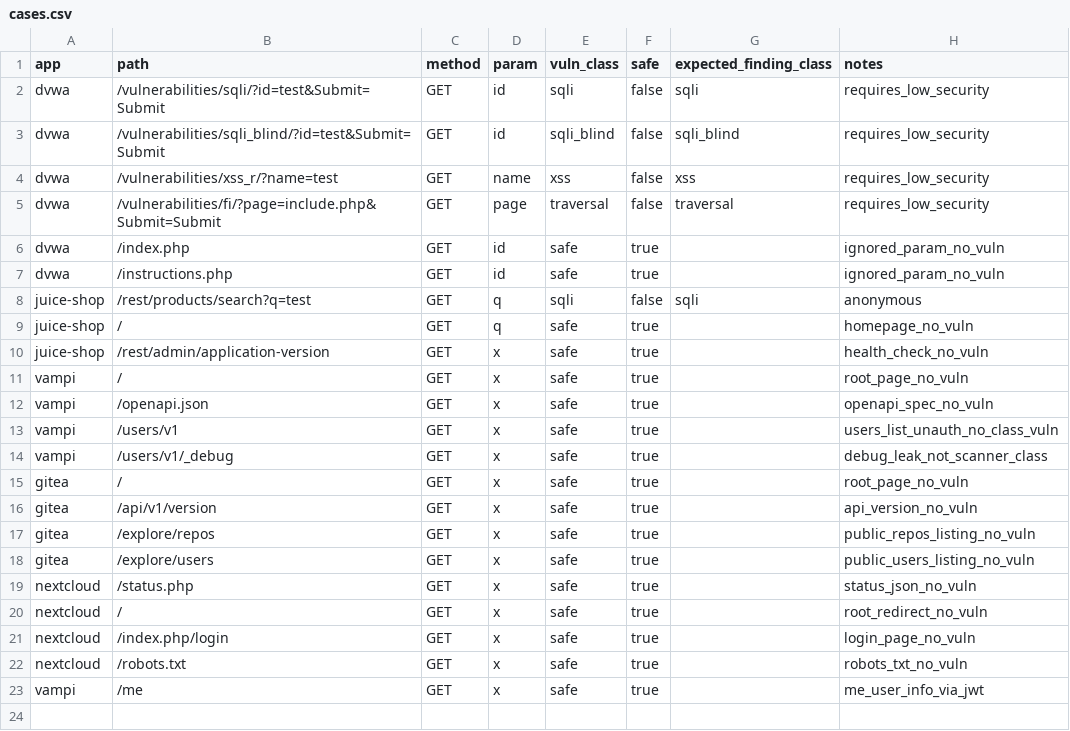
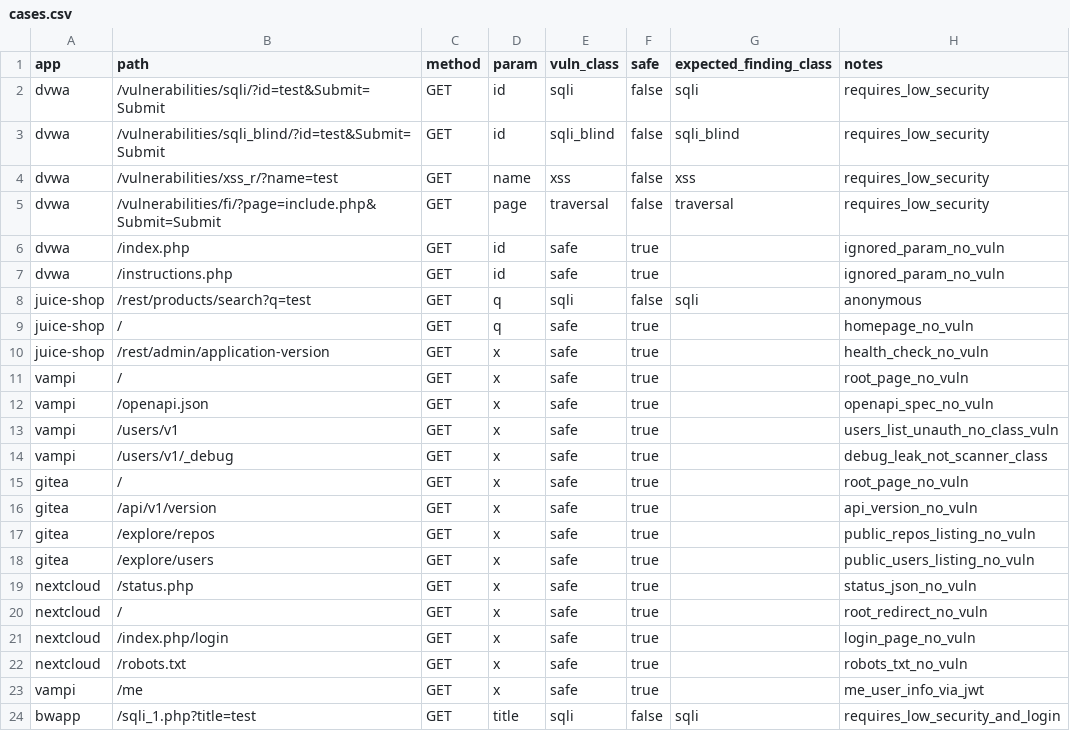
Before and after one commit to Hetaireia/janissary, a CSV file: benchmark/track_c/cases.csv, drawn as a sheet.

Commit message:
phase-3: add app 6 (bwapp) + sql det trial
- apps.json: add bwapp (base_url, login bee/bug, verify_url=/portal.php); correct vampi known_vulnerable per cmd-77/78 (remove /books/v1/ sqli claim)

- cases.csv: add bwapp row /sqli_1.php?title=test (vuln_class=sqli, expected_finding_class=sqli)

- runner.py: generalize hardcoded DVWA verify_url via cfg.get('verify_url', <default>); DVWA behavior unchanged

- docs/PHASE-3-PLAN.md: document app 6 (bWAPP) per Phase 3 scope, note no CLI --cookie flag needed

Trial: TP=1, FP=0, FN=0, precision=1.0, recall=1.0, f1=1.0. 8 SQLi findings on /sqli_1.php?title= with real MySQL error signatures. First end-to-end positive detection in track_c corpus.

```diff
--- a/benchmark/track_c/cases.csv
+++ b/benchmark/track_c/cases.csv
@@ -23 +23,2 @@ nextcloud,/robots.txt,GET,x,safe,true,,robots_txt_no_vuln
 vampi,/me,GET,x,safe,true,,me_user_info_via_jwt
+bwapp,/sqli_1.php?title=test,GET,title,sqli,false,sqli,requires_low_security_and_login
```
Also changed, not shown: 7 other files.
